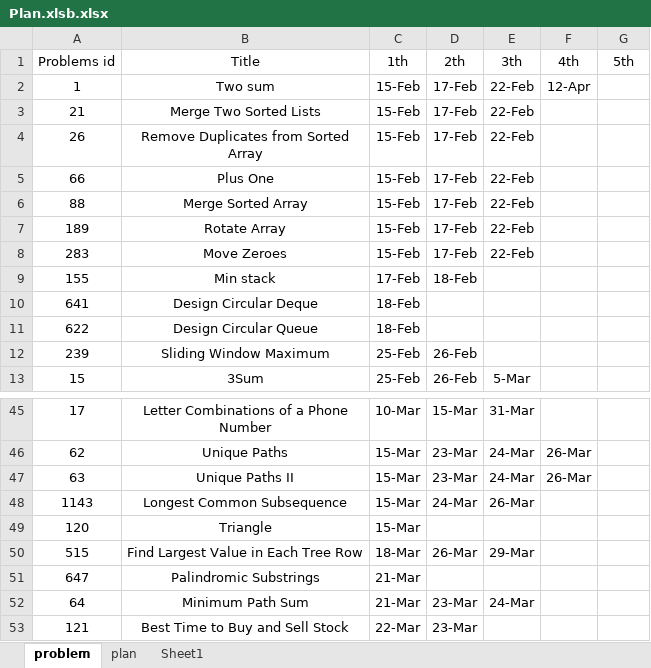
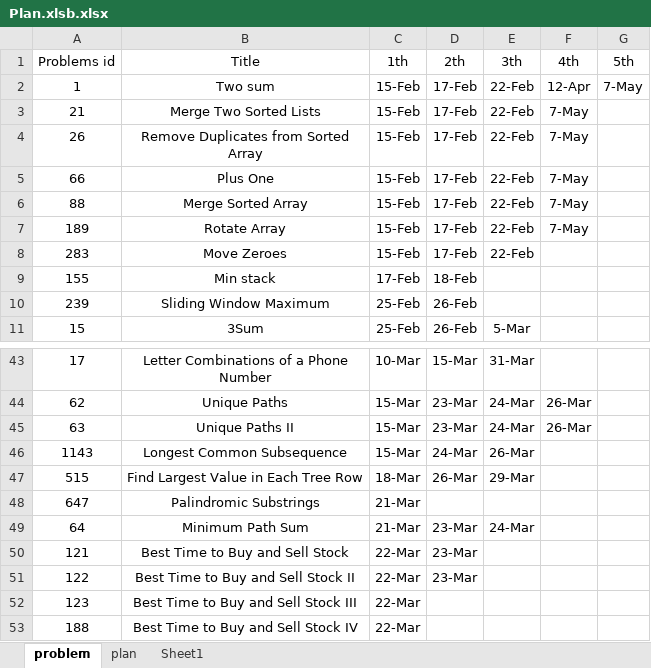
Before and after one commit to GuilinDev/peerReviewAlgo, an Excel workbook: Ning Solutions/Plan.xlsb.xlsx, sheet problem, drawn as a sheet; only a part is shown, gaps mark what is left out; the shorter side is filled out with more unchanged rows; values as stored, in another font and other column widths than the file's, no borders; the diff names each change by its address in the sheet, - before the commit and + after, or states it on an @@ line.

```diff
--- a/Ning Solutions/Plan.xlsb.xlsx (sheet problem)
+++ b/Ning Solutions/Plan.xlsb.xlsx (sheet problem)
-G2 (5th): (empty)
+G2 (5th): 7-May
-F3:F7 (4th): (empty)
+F3:F7 (4th): 7-May
-row 10: 641 | Design Circular Deque | 18-Feb
-row 11: 622 | Design Circular Queue | 18-Feb
-row 49: 120 | Triangle | 15-Mar
```
Also changed, not shown: sheet plan, 1 other file.
